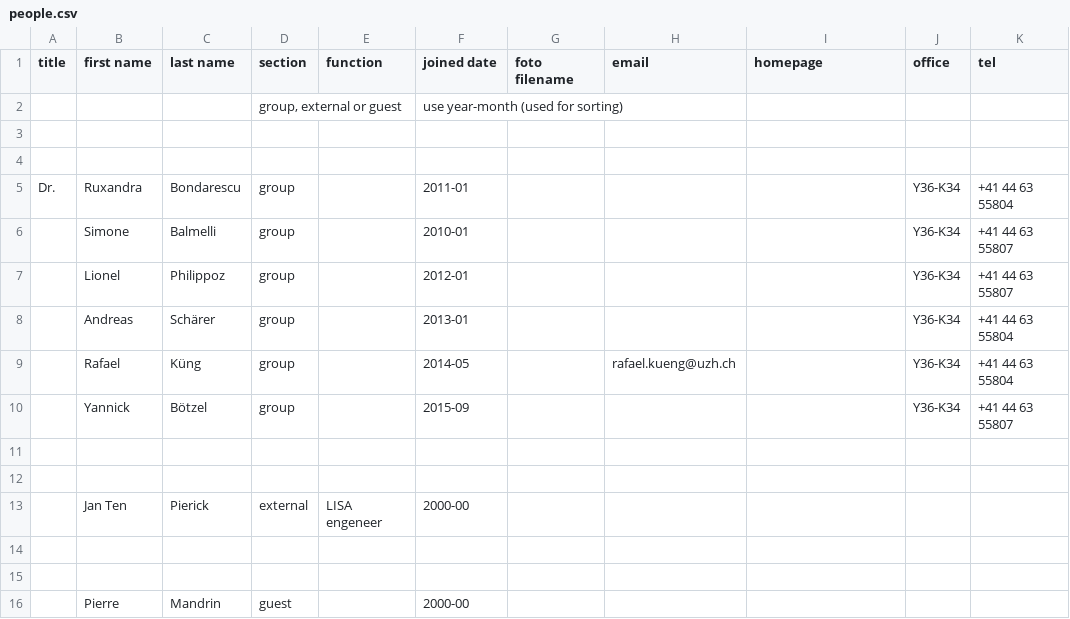
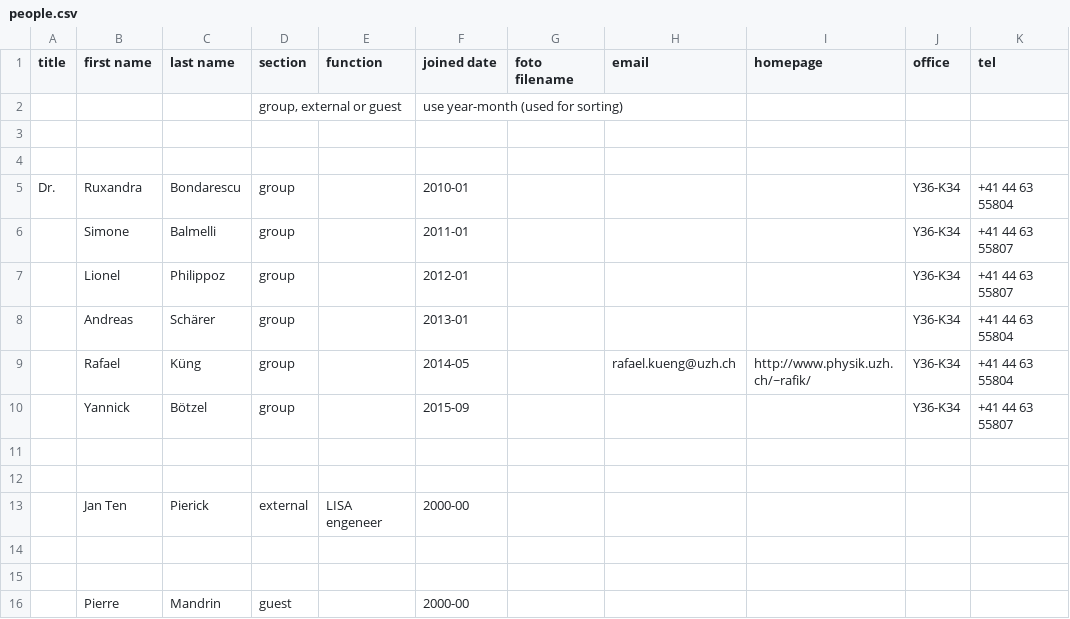
Before and after one commit to AstroPhysicsUZH/group_homepage, a CSV file: people/people.csv, drawn as a sheet; the diff names each change by its address in the sheet, - before the commit and + after, or states it on an @@ line.

```diff
--- a/people/people.csv
+++ b/people/people.csv
-F5 (joined date): 2011-01
+F5 (joined date): 2010-01
-F6 (joined date): 2010-01
+F6 (joined date): 2011-01
-I9 (homepage): (empty)
+I9 (homepage): http://www.physik.uzh.ch/~rafik/
```
Also changed, not shown: 5 other files.
